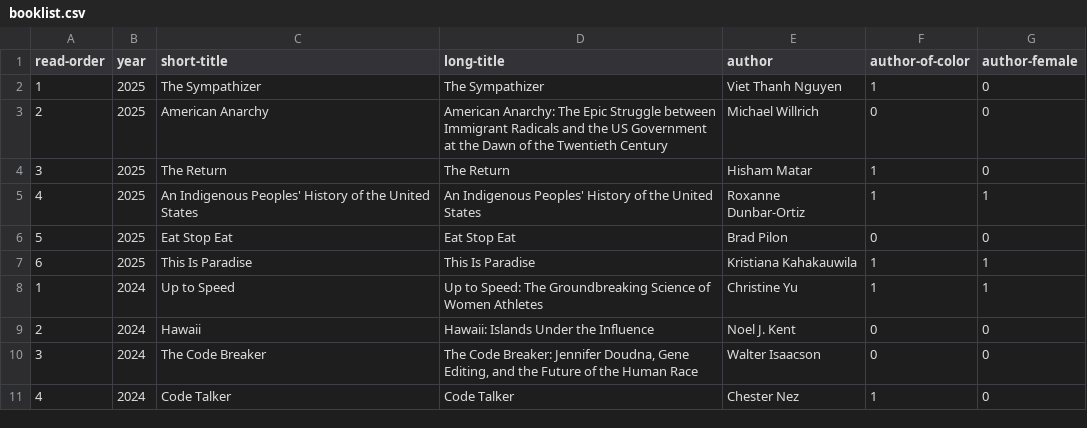
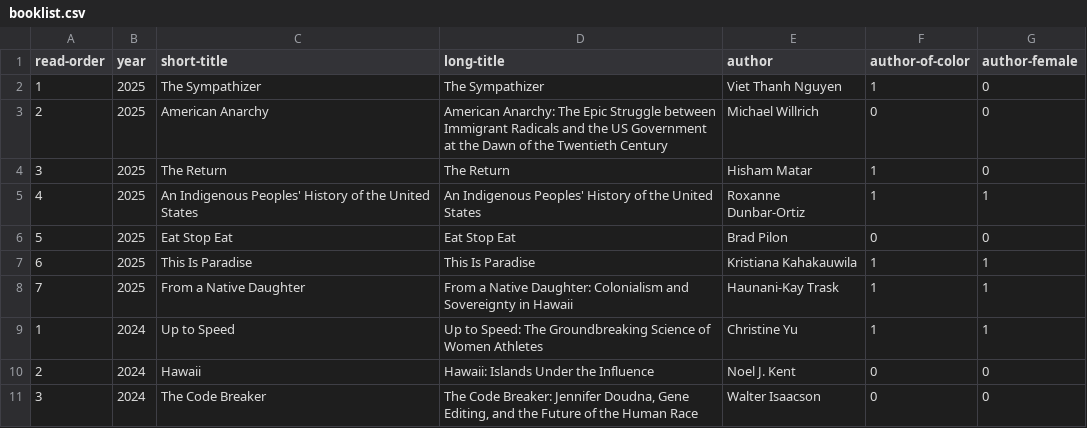
Before and after one commit to davemoyer/books-interactive, a CSV file: booklist.csv, drawn as a sheet; only a part is shown; the shorter side is filled out with more unchanged rows.

Commit message:
update booklist

```diff
--- a/booklist.csv
+++ b/booklist.csv
@@ -7,2 +7,3 @@ read-order,year,short-title,long-title,author,author-of-color,author-female
 6,2025,This Is Paradise,This Is Paradise,Kristiana Kahakauwila,1,1
+7,2025,From a Native Daughter,From a Native Daughter: Colonialism and Sovereignty in Hawaii,Haunani-Kay Trask,1,1
 1,2024,Up to Speed,Up to Speed: The Groundbreaking Science of Women Athletes,Christine Yu,1,1
```
Also changed, not shown: 2 other files.
